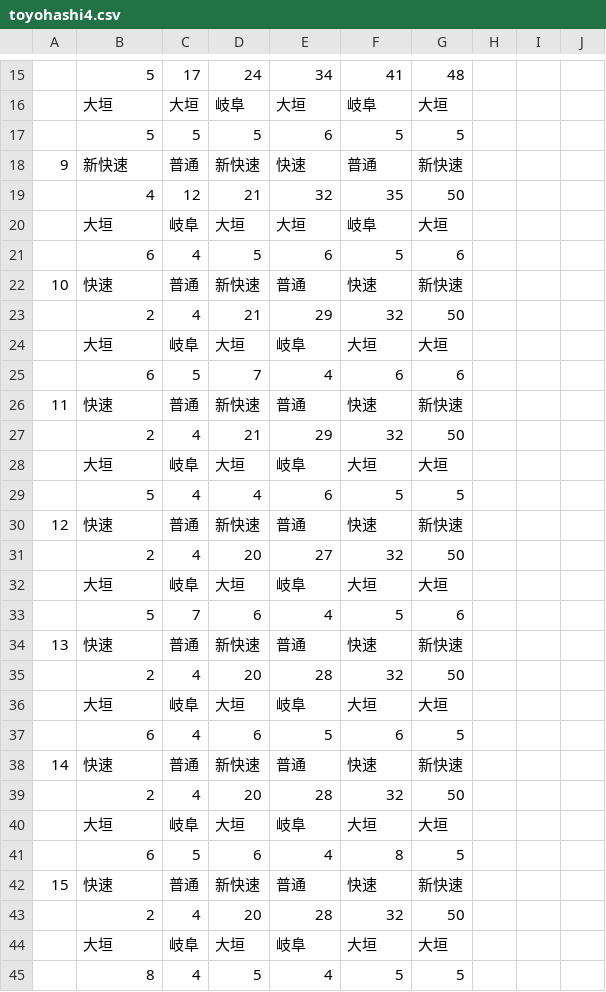
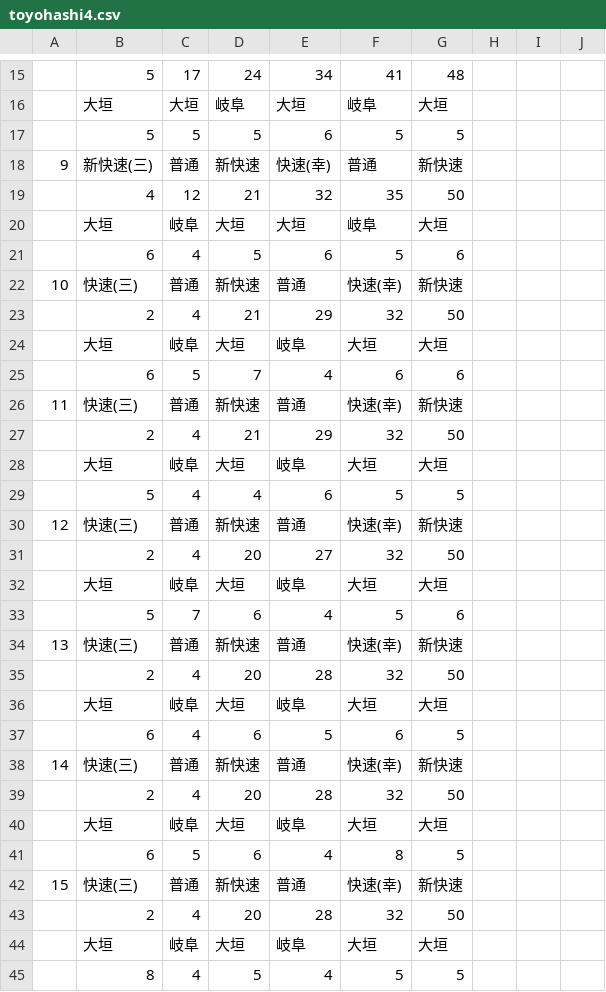
Before and after one commit to penpengrass/departure, a CSV file: csv/JRC/toyohashi4.csv, drawn as a sheet; only a part is shown, gaps mark what is left out; the diff covers the shown part only.

```diff
--- a/csv/JRC/toyohashi4.csv
+++ b/csv/JRC/toyohashi4.csv
@@ -17,3 +17,3 @@
 ,5,5,5,6,5,5,,,
-9,新快速,普通,新快速,快速,普通,新快速,,,
+9,新快速(三),普通,新快速,快速(幸),普通,新快速,,,
 ,4,12,21,32,35,50,,,
@@ -21,3 +21,3 @@
 ,6,4,5,6,5,6,,,
-10,快速,普通,新快速,普通,快速,新快速,,,
+10,快速(三),普通,新快速,普通,快速(幸),新快速,,,
 ,2,4,21,29,32,50,,,
@@ -25,3 +25,3 @@
 ,6,5,7,4,6,6,,,
-11,快速,普通,新快速,普通,快速,新快速,,,
+11,快速(三),普通,新快速,普通,快速(幸),新快速,,,
 ,2,4,21,29,32,50,,,
@@ -29,3 +29,3 @@
 ,5,4,4,6,5,5,,,
-12,快速,普通,新快速,普通,快速,新快速,,,
+12,快速(三),普通,新快速,普通,快速(幸),新快速,,,
 ,2,4,20,27,32,50,,,
@@ -33,3 +33,3 @@
 ,5,7,6,4,5,6,,,
-13,快速,普通,新快速,普通,快速,新快速,,,
+13,快速(三),普通,新快速,普通,快速(幸),新快速,,,
 ,2,4,20,28,32,50,,,
@@ -37,3 +37,3 @@
 ,6,4,6,5,6,5,,,
-14,快速,普通,新快速,普通,快速,新快速,,,
+14,快速(三),普通,新快速,普通,快速(幸),新快速,,,
 ,2,4,20,28,32,50,,,
@@ -41,3 +41,3 @@
 ,6,5,6,4,8,5,,,
-15,快速,普通,新快速,普通,快速,新快速,,,
+15,快速(三),普通,新快速,普通,快速(幸),新快速,,,
 ,2,4,20,28,32,50,,,
```
Also changed, not shown: 12 edited cells elsewhere in this file, 26 other files.
